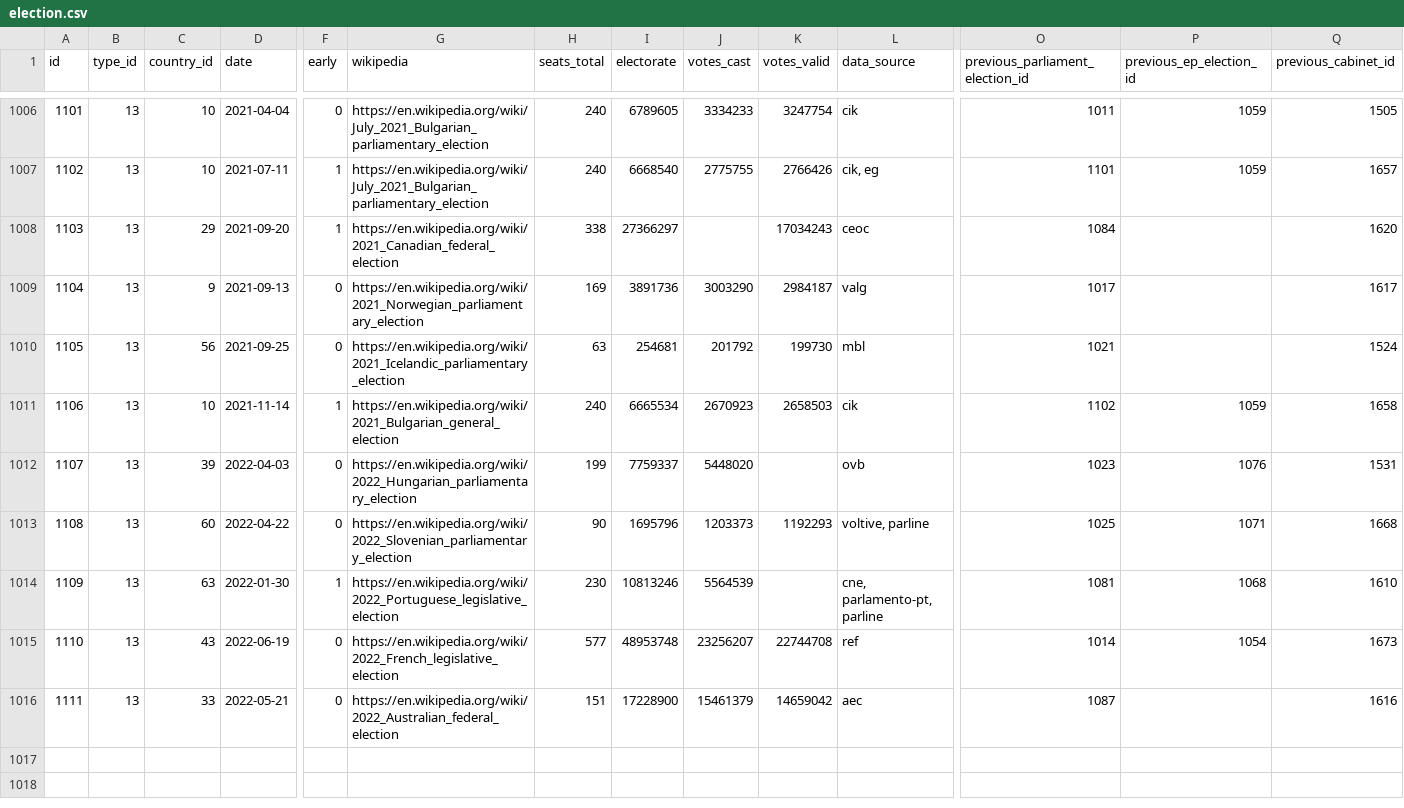
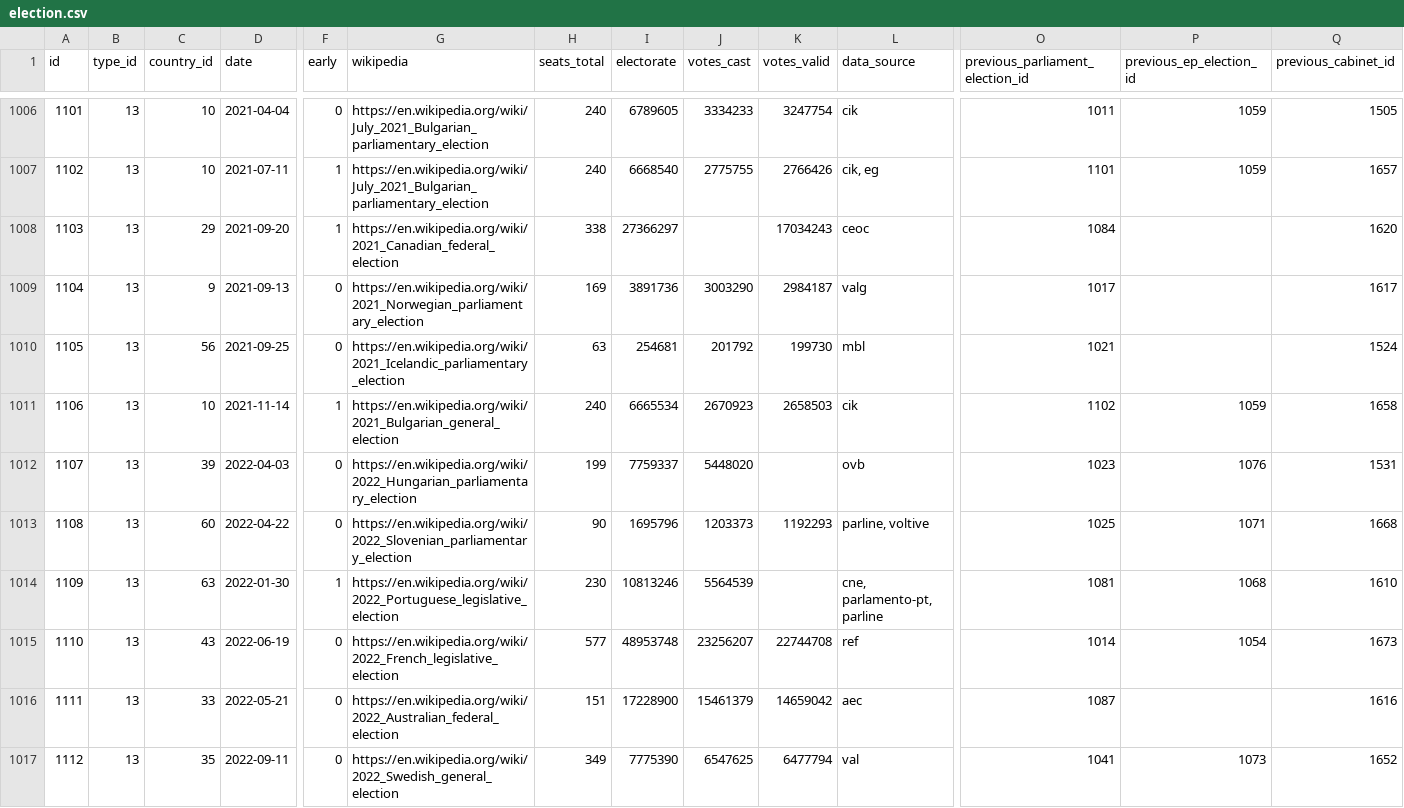
Before and after one commit to hdigital/parlgov-snippets, a CSV file: 0-static-page/public/data/parlgov-development_csv-utf-8/election.csv, drawn as a sheet; only a part is shown, gaps mark what is left out; rows hold the shown columns only; the diff covers the shown part only; the diff names each change by its address in the sheet, - before the commit and + after, or states it on an @@ line.

```diff
--- a/0-static-page/public/data/parlgov-development_csv-utf-8/election.csv
+++ b/0-static-page/public/data/parlgov-development_csv-utf-8/election.csv
-L1013 (data_source): voltive, parline
+L1013 (data_source): parline, voltive
+row 1017: 1112 | 13 | 35 | 2022-09-11 | 0 | https://en.wikipedia.org/wiki/2022_Swedish_general_election | 349 | 7775390 | 6547625 | 6477794 | val | 1041 | 1073 | 1652
```
Also changed, not shown: 5 added rows and 5 edited cells elsewhere in this file, 0-static-page/public/data/parlgov-development_csv-utf-8/cabinet_party.csv, 0-static-page/public/data/parlgov-development_csv-utf-8/info_data_source.csv, 29 other files.
